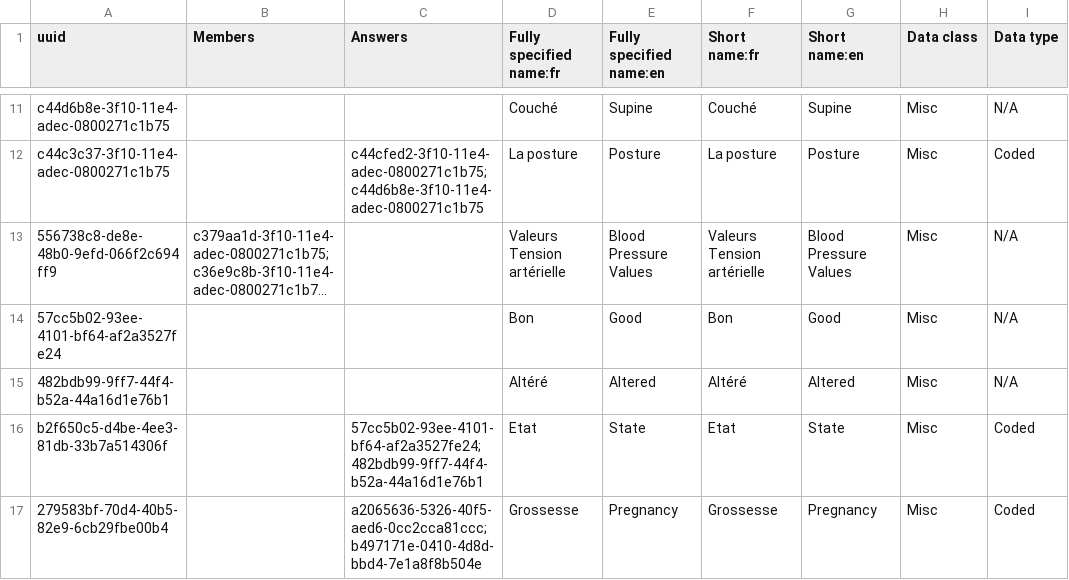
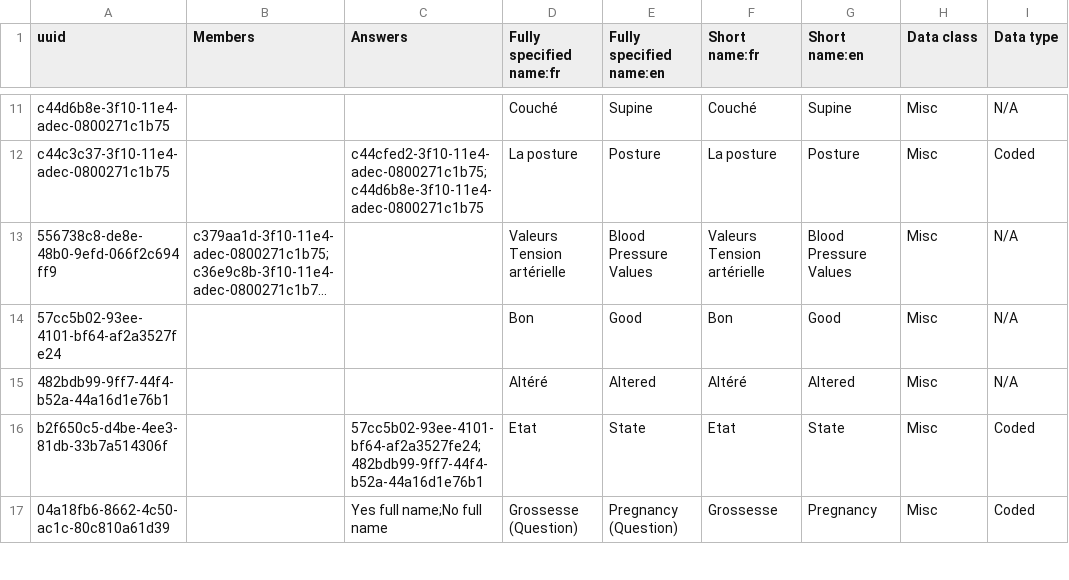
Before and after one commit to jembi/cameroon-bahmni-metadata, a CSV file: configuration/concepts/adult_hiv_followup_form.csv, drawn as a sheet; only a part is shown, gaps mark what is left out; long unchanged cells end in …; the diff covers the shown part only; the diff names each change by its address in the sheet, - before the commit and + after, or states it on an @@ line.

Commit message:
COM-24 Updated pregnancy concepts on adult hiv followup form

```diff
--- a/configuration/concepts/adult_hiv_followup_form.csv
+++ b/configuration/concepts/adult_hiv_followup_form.csv
-A17 (uuid): 279583bf-70d4-40b5-82e9-6cb29fbe00b4
+A17 (uuid): 04a18fb6-8662-4c50-ac1c-80c810a61d39
-C17 (Answers): a2065636-5326-40f5-aed6-0cc2cca81ccc;b497171e-0410-4d8d-bbd4-7e1a8f8b504e
+C17 (Answers): Yes full name;No full name
-D17 (Fully specified name:fr): Grossesse
+D17 (Fully specified name:fr): Grossesse (Question)
-E17 (Fully specified name:en): Pregnancy
+E17 (Fully specified name:en): Pregnancy (Question)
```
Also changed, not shown: 1 added row and 2 edited cells elsewhere in this file.
